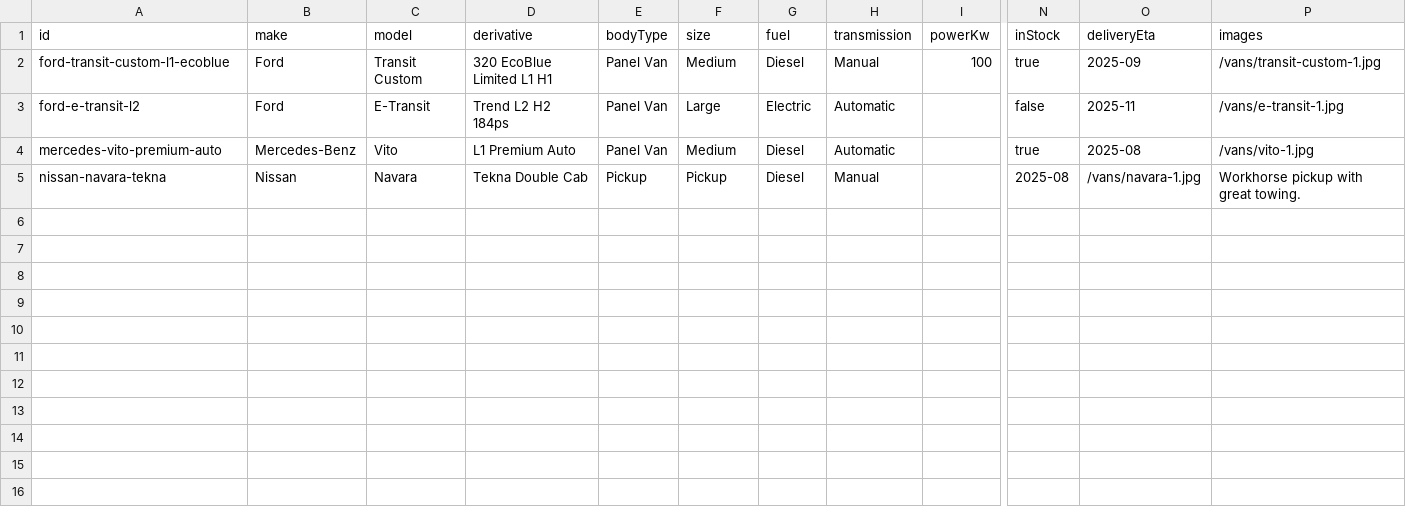
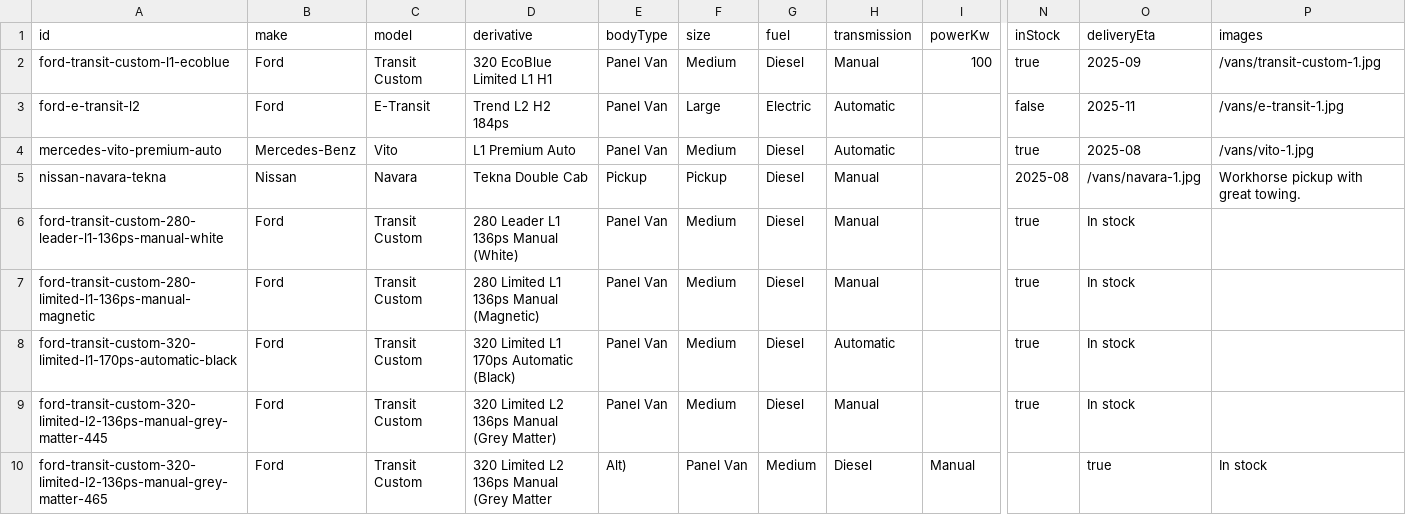
Before and after one commit to DaveM1984/e-van-leasing, a CSV file: data/offers.csv, drawn as a sheet; only a part is shown, gaps mark what is left out; rows hold the shown columns only; the diff names each change by its address in the sheet, - before the commit and + after, or states it on an @@ line.

```diff
--- a/data/offers.csv
+++ b/data/offers.csv
+row 6: ford-transit-custom-280-leader-l1-136ps-manual-white | Ford | Transit Custom | 280 Leader L1 136ps Manual (White) | Panel Van | Medium | Diesel | Manual |  | true | In stock
+row 7: ford-transit-custom-280-limited-l1-136ps-manual-magnetic | Ford | Transit Custom | 280 Limited L1 136ps Manual (Magnetic) | Panel Van | Medium | Diesel | Manual |  | true | In stock
+row 8: ford-transit-custom-320-limited-l1-170ps-automatic-black | Ford | Transit Custom | 320 Limited L1 170ps Automatic (Black) | Panel Van | Medium | Diesel | Automatic |  | true | In stock
+row 9: ford-transit-custom-320-limited-l2-136ps-manual-grey-matter-445 | Ford | Transit Custom | 320 Limited L2 136ps Manual (Grey Matter) | Panel Van | Medium | Diesel | Manual |  | true | In stock
+row 10: ford-transit-custom-320-limited-l2-136ps-manual-grey-matter-465 | Ford | Transit Custom | 320 Limited L2 136ps Manual (Grey Matter | Alt) | Panel Van | Medium | Diesel | Manual |  | true | In stock
```
Also changed, not shown: 4 other files.
